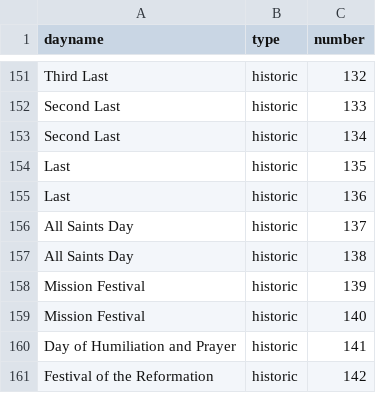
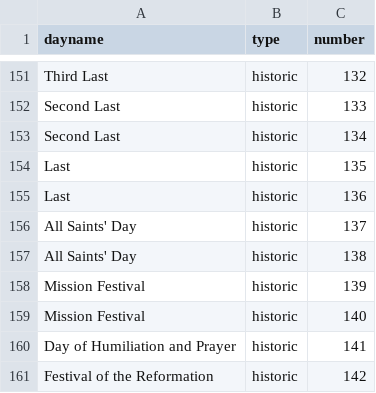
Before and after one commit to benyakov/serviceplanner, a CSV file: utility/churchyear/collectindex.csv, drawn as a sheet; only a part is shown, gaps mark what is left out.

Commit message:
Choosing existing service updates entry fields

```diff
--- a/utility/churchyear/collectindex.csv
+++ b/utility/churchyear/collectindex.csv
@@ -155,4 +155,4 @@ Last,historic,135
 Last,historic,136
-All Saints Day,historic,137
-All Saints Day,historic,138
+All Saints' Day,historic,137
+All Saints' Day,historic,138
 Mission Festival,historic,139
```
Also changed, not shown: utility/churchyear/historictable.csv, utility/churchyear/synonyms.csv, 2 other files.
